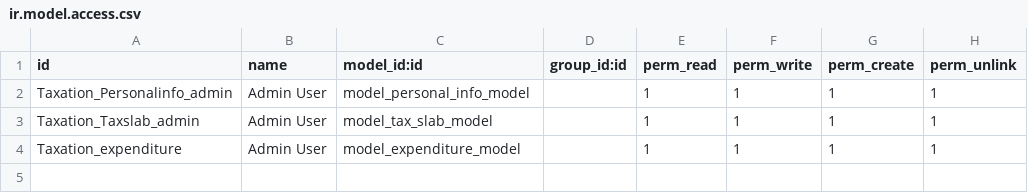
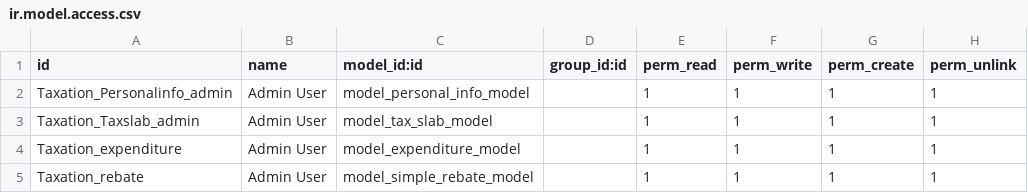
Before and after one commit to thsh-odoo/PracticeModule, a CSV file: Taxation/security/ir.model.access.csv, drawn as a sheet.

Commit message:
apply sql constraints and tax-rebate data

```diff
--- a/Taxation/security/ir.model.access.csv
+++ b/Taxation/security/ir.model.access.csv
@@ -4 +4,2 @@ Taxation_Taxslab_admin,Admin User,model_tax_slab_model,,1,1,1,1
 Taxation_expenditure,Admin User,model_expenditure_model,,1,1,1,1
+Taxation_rebate,Admin User,model_simple_rebate_model,,1,1,1,1
```
Also changed, not shown: 7 other files.
